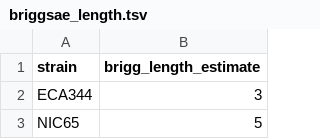
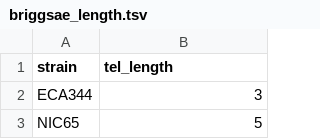
Before and after one commit to artorias111/worm, a TSV file: result_data/Length_estimates/briggsae_length.tsv, drawn as a sheet; only a part is shown.

Commit message:
briggsae length estimate

```diff
--- a/result_data/Length_estimates/briggsae_length.tsv
+++ b/result_data/Length_estimates/briggsae_length.tsv
@@ -1,2 +1,2 @@
-strain	brigg_length_estimate
+strain	tel_length
 ECA344	3
```
Also changed, not shown: 2 other files.
